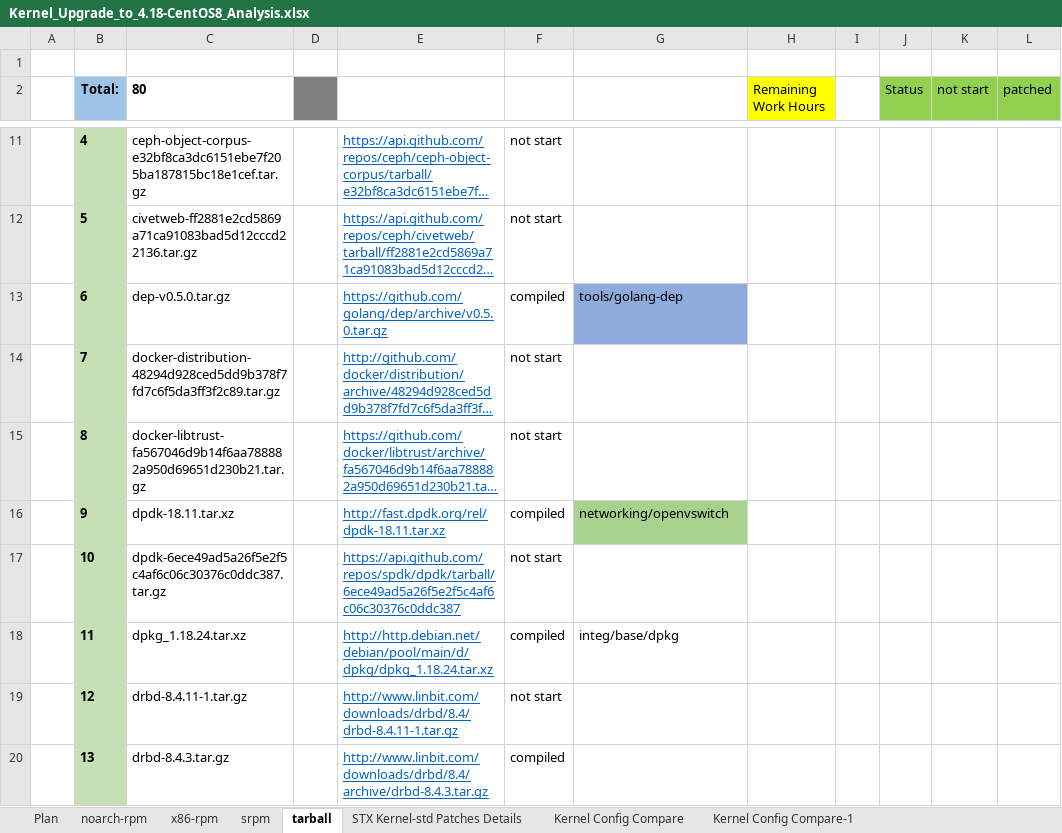
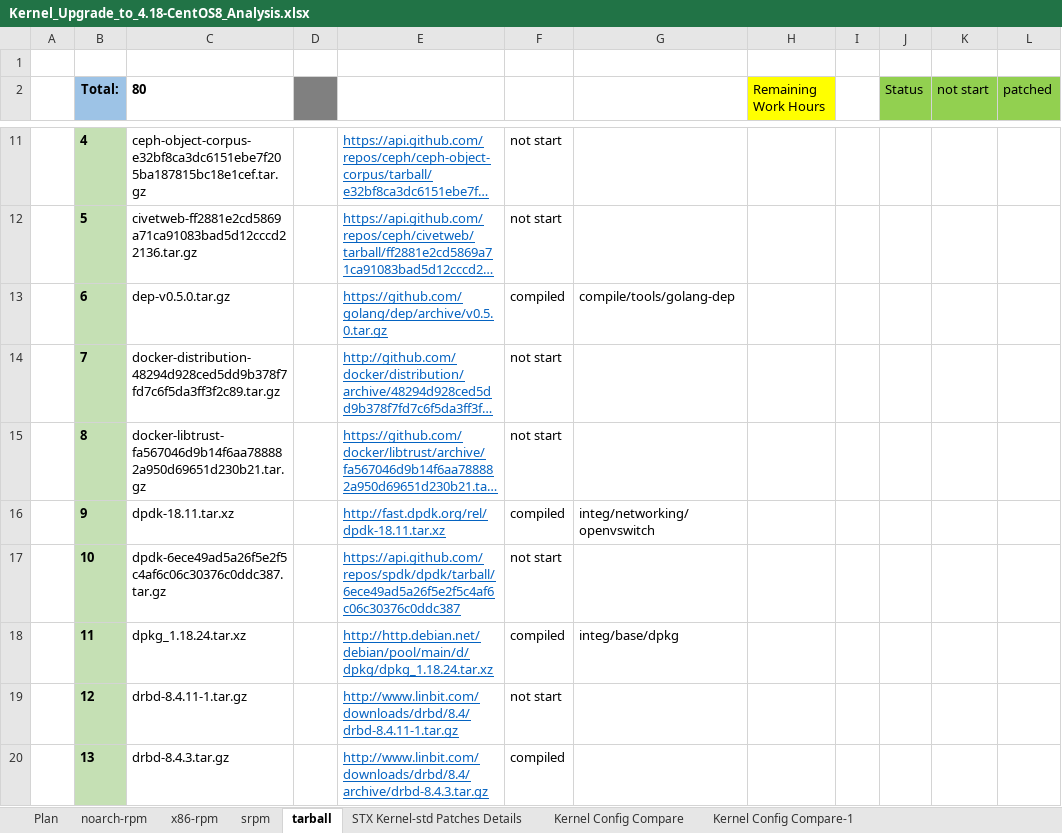
Before and after one commit to StarlingX-Neusoft/Centos8, an Excel workbook: Kernel_Upgrade_to_4.18-CentOS8_Analysis.xlsx, sheet tarball, drawn as a sheet; only a part is shown, gaps mark what is left out; long unchanged cells end in …; values as stored, in another font and other column widths than the file's, no borders; conditional formats not drawn; the diff covers the shown part only; the diff names each change by its address in the sheet, - before the commit and + after, or states it on an @@ line.

Commit message:
Kernel Upgrade Plan update
Signed-off-by: Shuai-Neusoft <zhaos@neusoft.com>

```diff
--- a/Kernel_Upgrade_to_4.18-CentOS8_Analysis.xlsx (sheet tarball)
+++ b/Kernel_Upgrade_to_4.18-CentOS8_Analysis.xlsx (sheet tarball)
-G13: tools/golang-dep
+G13: compile/tools/golang-dep
-G13 fill: #8FAADC
+G13 fill: none
-G16: networking/openvswitch
+G16: integ/networking/openvswitch
-G16 fill: #A9D18E
+G16 fill: none
```
Also changed, not shown: 5 edited cells and cell formats elsewhere in this sheet, sheet srpm, hidden cells.
